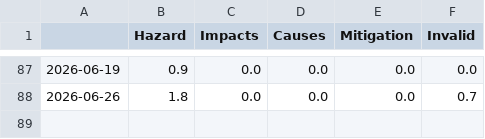
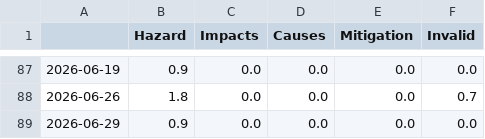
Before and after one commit to liese97-news/HurricaneIsComing, a CSV file: csv/topics_date.csv, drawn as a sheet; only a part is shown, gaps mark what is left out.

```diff
--- a/csv/topics_date.csv
+++ b/csv/topics_date.csv
@@ -88 +88,2 @@
 2026-06-26,1.8,0.0,0.0,0.0,0.7
+2026-06-29,0.9,0.0,0.0,0.0,0.0
```
Also changed, not shown: 4 other files.
